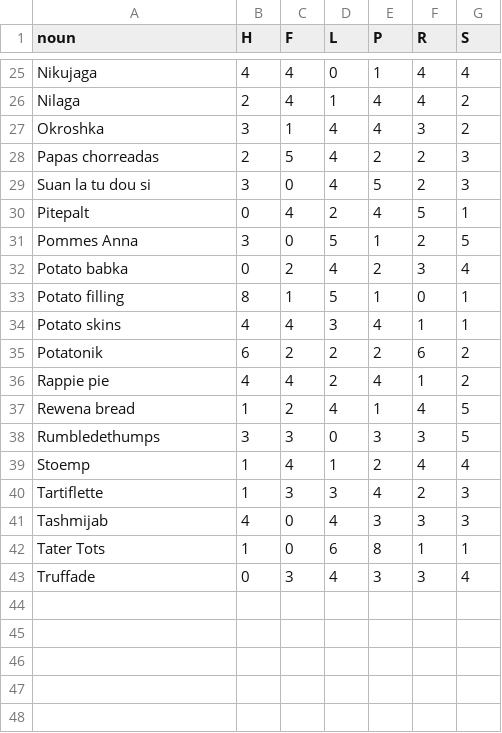
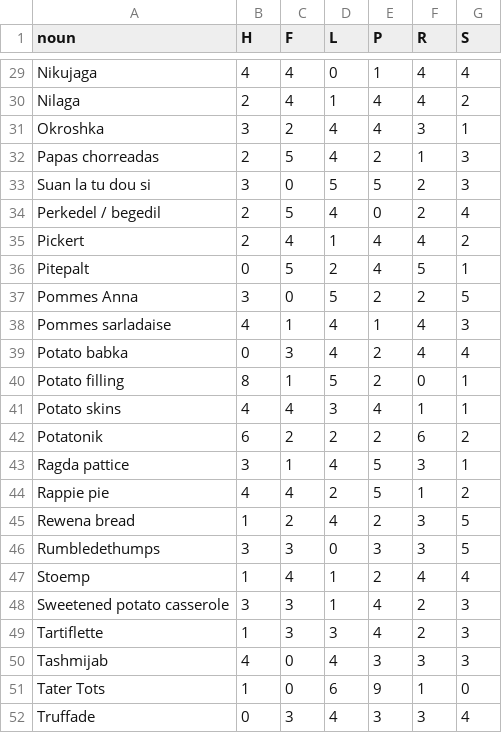
Before and after one commit to snarles/misc, a CSV file: spuds/nouns.csv, drawn as a sheet; only a part is shown, gaps mark what is left out; the diff covers the shown part only.

```diff
--- a/spuds/nouns.csv
+++ b/spuds/nouns.csv
@@ -26,18 +30,23 @@ Nikujaga,4,4,0,1,4,4
 Nilaga,2,4,1,4,4,2
-Okroshka,3,1,4,4,3,2
-Papas chorreadas,2,5,4,2,2,3
-Suan la tu dou si,3,0,4,5,2,3
-Pitepalt,0,4,2,4,5,1
-Pommes Anna,3,0,5,1,2,5
-Potato babka,0,2,4,2,3,4
-Potato filling,8,1,5,1,0,1
+Okroshka,3,2,4,4,3,1
+Papas chorreadas,2,5,4,2,1,3
+Suan la tu dou si,3,0,5,5,2,3
+Perkedel / begedil,2,5,4,0,2,4
+Pickert,2,4,1,4,4,2
+Pitepalt,0,5,2,4,5,1
+Pommes Anna,3,0,5,2,2,5
+Pommes sarladaise,4,1,4,1,4,3
+Potato babka,0,3,4,2,4,4
+Potato filling,8,1,5,2,0,1
 Potato skins,4,4,3,4,1,1
 Potatonik,6,2,2,2,6,2
-Rappie pie,4,4,2,4,1,2
-Rewena bread,1,2,4,1,4,5
+Ragda pattice,3,1,4,5,3,1
+Rappie pie,4,4,2,5,1,2
+Rewena bread,1,2,4,2,3,5
 Rumbledethumps,3,3,0,3,3,5
 Stoemp,1,4,1,2,4,4
+Sweetened potato casserole,3,3,1,4,2,3
 Tartiflette,1,3,3,4,2,3
 Tashmijab,4,0,4,3,3,3
-Tater Tots,1,0,6,8,1,1
+Tater Tots,1,0,6,9,1,0
 Truffade,0,3,4,3,3,4
```
Also changed, not shown: 4 added rows and 25 edited cells elsewhere in this file.
